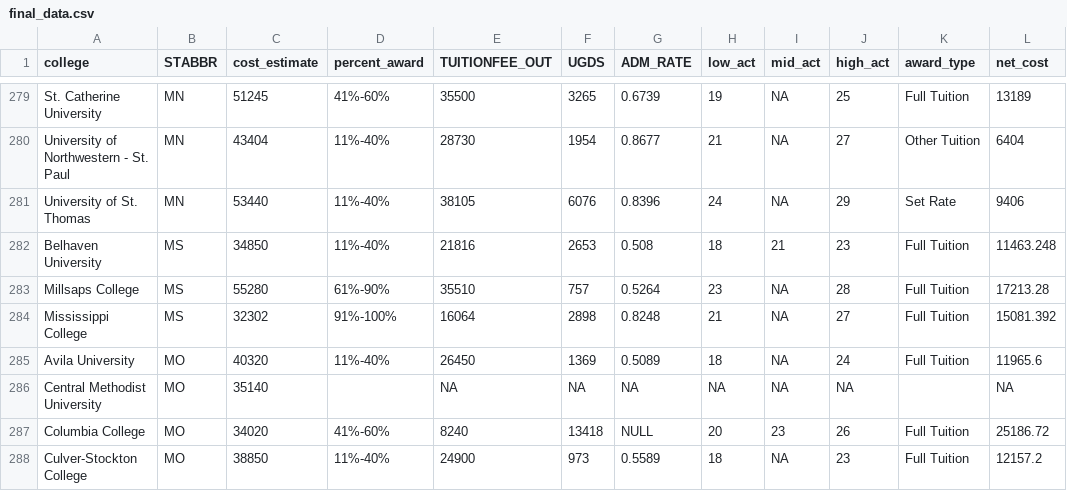
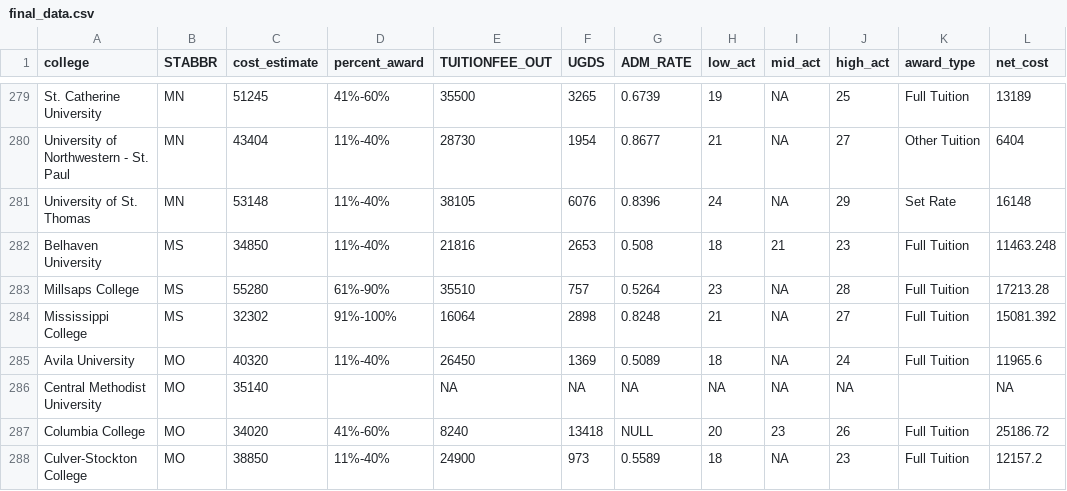
Before and after one commit to speegled/tuition_exchange, a CSV file: data/final_data.csv, drawn as a sheet; only a part is shown, gaps mark what is left out.

Commit message:
Update final_data.csv
fixed st thomsa mn by hand

```diff
--- a/data/final_data.csv
+++ b/data/final_data.csv
@@ -280,3 +280,3 @@
 "University of Northwestern - St. Paul","MN",43404,"11%-40%","28730","1954","0.8677",21,NA,27,"Other Tuition",6404
-"University of St. Thomas","MN",53440,"11%-40%","38105","6076","0.8396",24,NA,29,"Set Rate",9406
+"University of St. Thomas","MN",53148,"11%-40%","38105","6076","0.8396",24,NA,29,"Set Rate",16148
 "Belhaven University","MS",34850,"11%-40%","21816","2653","0.508",18,21,23,"Full Tuition",11463.248
```
